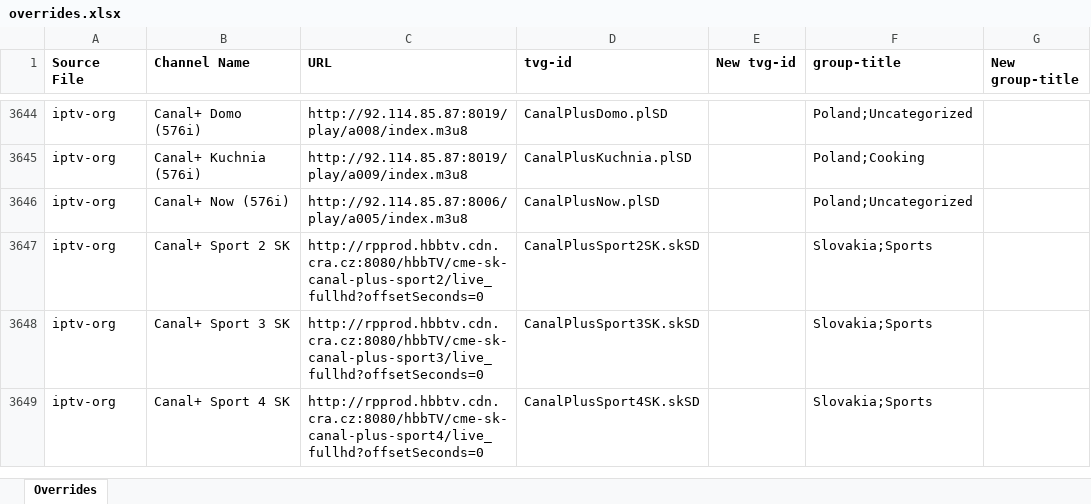
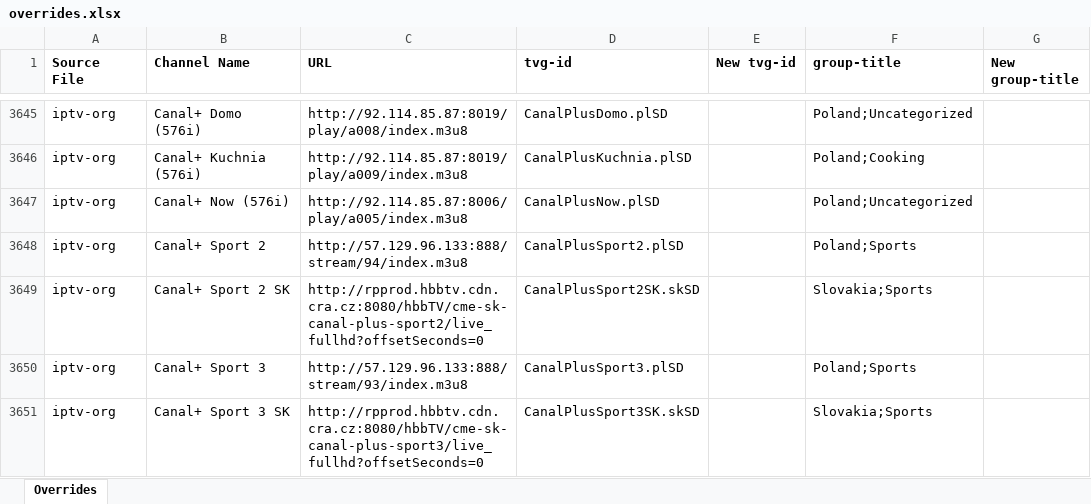
Before and after one commit to karya-media/tv, an Excel workbook: data/overrides.xlsx, sheet Overrides, drawn as a sheet; only a part is shown, gaps mark what is left out; the shorter side is filled out with more unchanged rows; values as stored, in another font and other column widths than the file's, no borders; the diff covers the shown part only; the diff names each change by its address in the sheet, - before the commit and + after, or states it on an @@ line.

```diff
--- a/data/overrides.xlsx (sheet Overrides)
+++ b/data/overrides.xlsx (sheet Overrides)
+row 3648: iptv-org | Canal+ Sport 2 | http://57.129.96.133:888/stream/94/index.m3u8 | CanalPlusSport2.plSD |  | Poland;Sports
+row 3650: iptv-org | Canal+ Sport 3 | http://57.129.96.133:888/stream/93/index.m3u8 | CanalPlusSport3.plSD |  | Poland;Sports
```
Also changed, not shown: 16 added rows, 27 removed rows and 19 edited cells elsewhere in this sheet, 4 other files.
